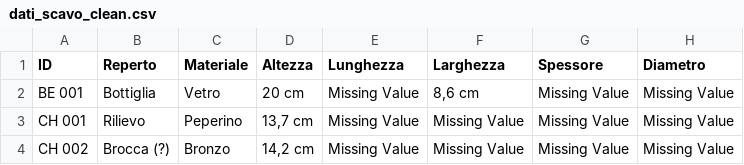
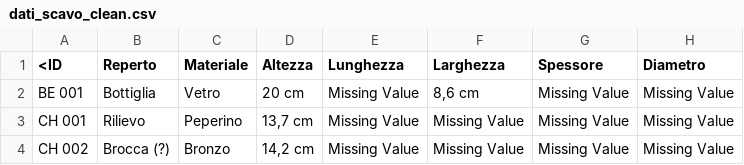
Before and after one commit to bianchi-john/memorabilia-pompeiana, a CSV file: dataJohn/dati_scavo_clean.csv, drawn as a sheet; only a part is shown; the diff names each change by its address in the sheet, - before the commit and + after, or states it on an @@ line.

```diff
--- a/dataJohn/dati_scavo_clean.csv
+++ b/dataJohn/dati_scavo_clean.csv
-A1: ID
+A1: <ID
```
Also changed, not shown: 2 other files.
